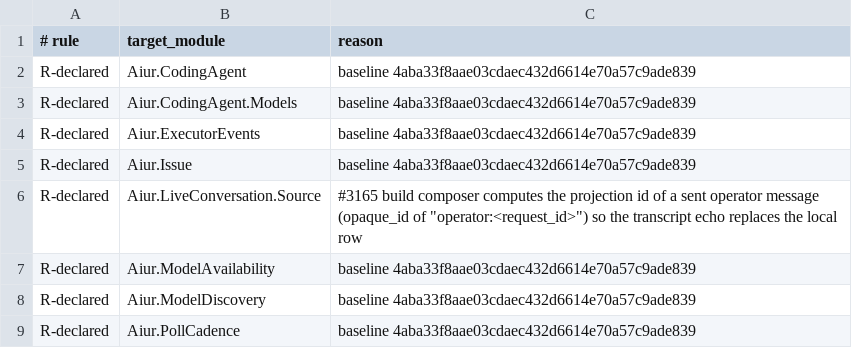
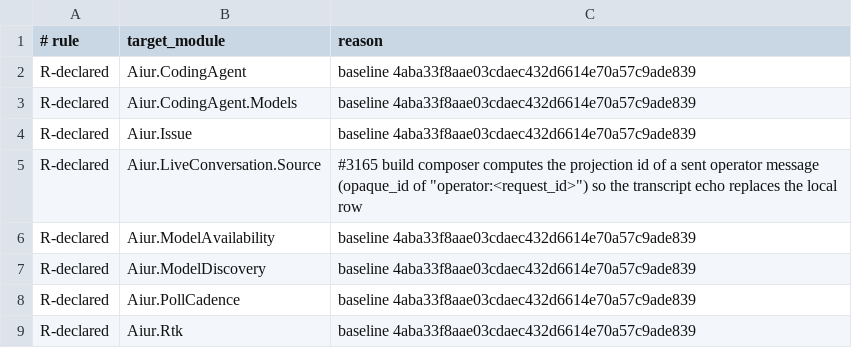
Before and after one commit to aiur-team/aiur, a TSV file: scripts/components/allowlist/dashboard-ui.tsv, drawn as a sheet; only a part is shown; the shorter side is filled out with more unchanged rows; the diff names each change by its address in the sheet, - before the commit and + after, or states it on an @@ line.

Commit message:
Remove satisfied dashboard dependency exemption

```diff
--- a/scripts/components/allowlist/dashboard-ui.tsv
+++ b/scripts/components/allowlist/dashboard-ui.tsv
-row 4: R-declared | Aiur.ExecutorEvents | baseline 4aba33f8aae03cdaec432d6614e70a57c9ade839
```
